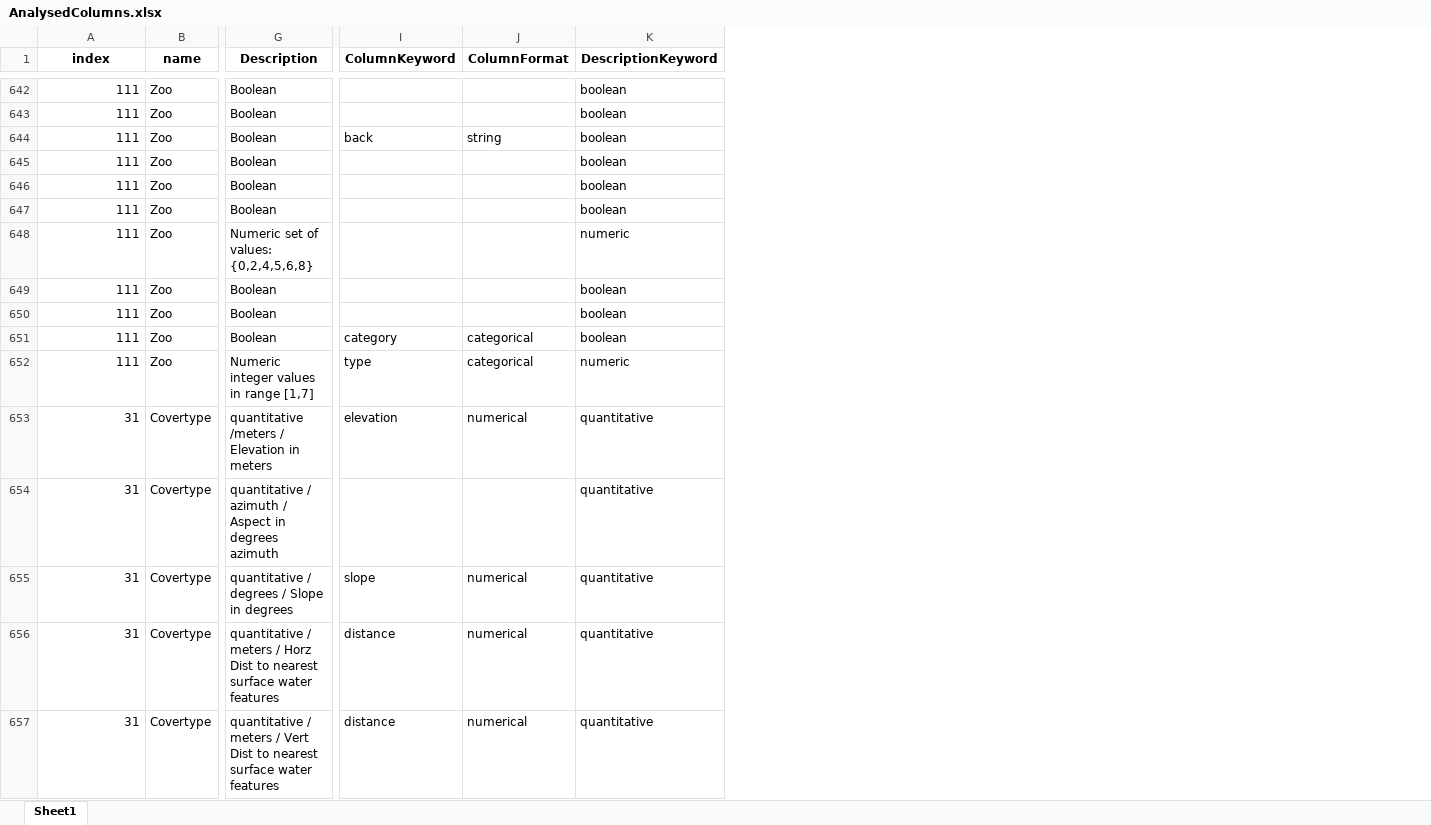
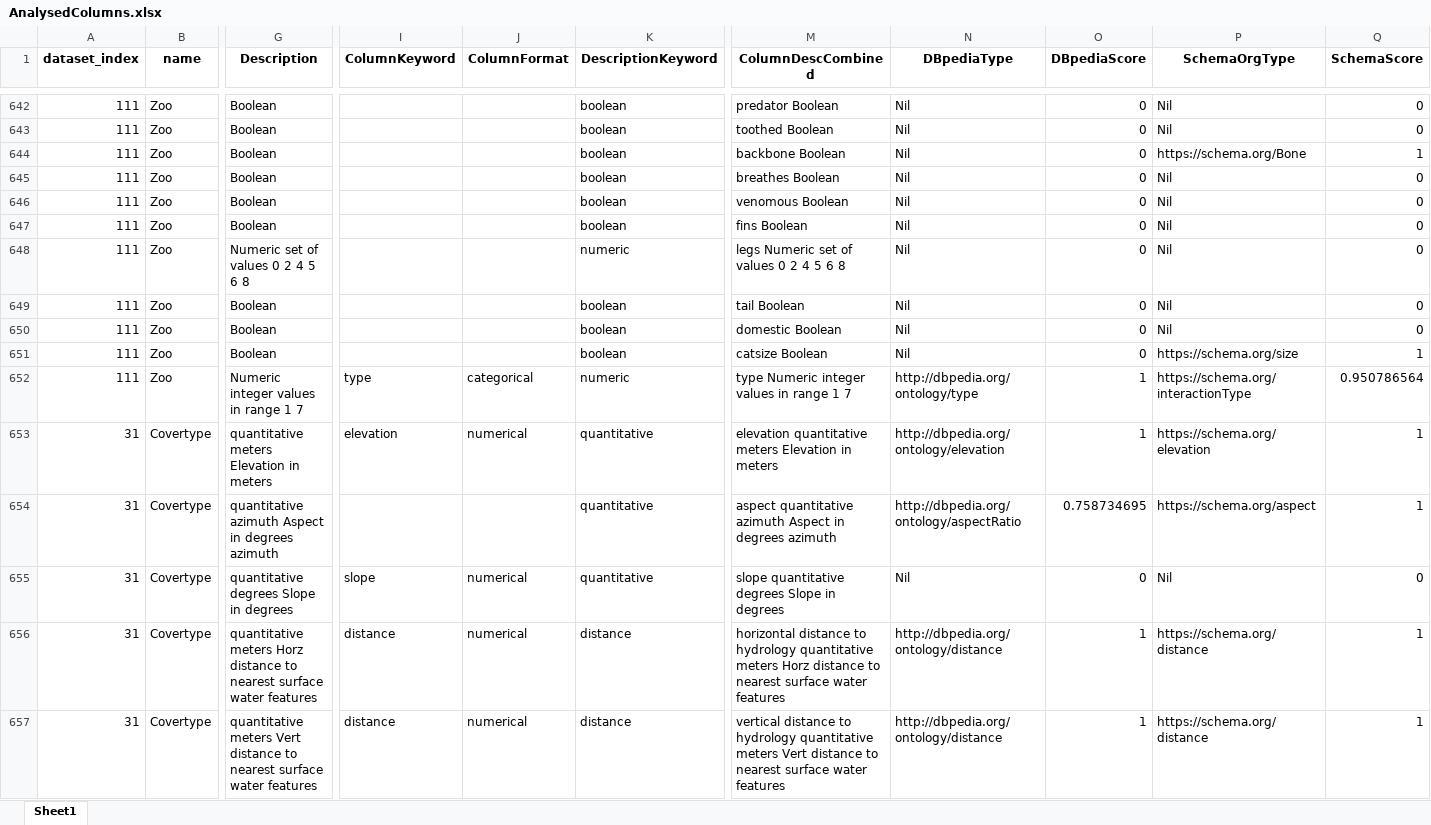
Before and after one commit to HeadersIQ/HeadersIQ-main, an Excel workbook: data/AnalysedColumns.xlsx, sheet Sheet1, drawn as a sheet; only a part is shown, gaps mark what is left out; values as stored, in another font and other column widths than the file's, no borders; the diff covers the shown part only; the diff names each change by its address in the sheet, - before the commit and + after, or states it on an @@ line.

```diff
--- a/data/AnalysedColumns.xlsx (sheet Sheet1)
+++ b/data/AnalysedColumns.xlsx (sheet Sheet1)
+column M (ColumnDescCombined), rows 642-657: predator Boolean | toothed Boolean | backbone Boolean | breathes Boolean | venomous Boolean | fins Boolean | legs Numeric set of values 0 2 4 5 6 8 | tail Boolean | domestic Boolean | catsize Boolean | type Numeric integer values in range 1 7 | elevation quantitative meters Elevation in meters | aspect quantitative azimuth Aspect in degrees azimuth | slope quantitative degrees Slope in degrees | horizontal distance to hydrology quantitative meters Horz distance to nearest surface water features | vertical distance to hydrology quantitative meters Vert distance to nearest surface water features
+column N (DBpediaType), rows 642-657: Nil | Nil | Nil | Nil | Nil | Nil | Nil | Nil | Nil | Nil | http://dbpedia.org/ontology/type | http://dbpedia.org/ontology/elevation | http://dbpedia.org/ontology/aspectRatio | Nil | http://dbpedia.org/ontology/distance | http://dbpedia.org/ontology/distance
+column O (DBpediaScore), rows 642-657: 0 | 0 | 0 | 0 | 0 | 0 | 0 | 0 | 0 | 0 | 1 | 1 | 0.758734695 | 0 | 1 | 1
+column P (SchemaOrgType), rows 642-657: Nil | Nil | https://schema.org/Bone | Nil | Nil | Nil | Nil | Nil | Nil | https://schema.org/size | https://schema.org/interactionType | https://schema.org/elevation | https://schema.org/aspect | Nil | https://schema.org/distance | https://schema.org/distance
+column Q (SchemaScore), rows 642-657: 0 | 0 | 1 | 0 | 0 | 0 | 0 | 0 | 0 | 1 | 0.950786564 | 1 | 1 | 0 | 1 | 1
-A1: index
+A1: dataset_index
-I644 (ColumnKeyword): back
+I644 (ColumnKeyword): (empty)
-J644 (ColumnFormat): string
+J644 (ColumnFormat): (empty)
-G648 (Description): Numeric set of values: {0,2,4,5,6,8}
+G648 (Description): Numeric set of values 0 2 4 5 6 8
-I651 (ColumnKeyword): category
+I651 (ColumnKeyword): (empty)
-J651 (ColumnFormat): categorical
+J651 (ColumnFormat): (empty)
-G652 (Description): Numeric integer values in range [1,7]
+G652 (Description): Numeric integer values in range 1 7
-G653 (Description): quantitative /meters / Elevation in meters
+G653 (Description): quantitative meters Elevation in meters
-G654 (Description): quantitative / azimuth / Aspect in…
+G654 (Description): quantitative azimuth Aspect in…
-G655 (Description): quantitative / degrees / Slope in degrees
+G655 (Description): quantitative degrees Slope in degrees
-G656 (Description): quantitative / meters / Horz Dist to nearest…
+G656 (Description): quantitative meters Horz distance to nearest…
-K656:K657 (DescriptionKeyword): quantitative
+K656:K657 (DescriptionKeyword): distance
-G657 (Description): quantitative / meters / Vert Dist to nearest…
+G657 (Description): quantitative meters Vert distance to nearest…
```
Also changed, not shown: 1600 edited cells elsewhere in this sheet, data/AnalysedColumnsDB.xlsx, data/AnalysedColumnsDS.xlsx, 5 other files.
